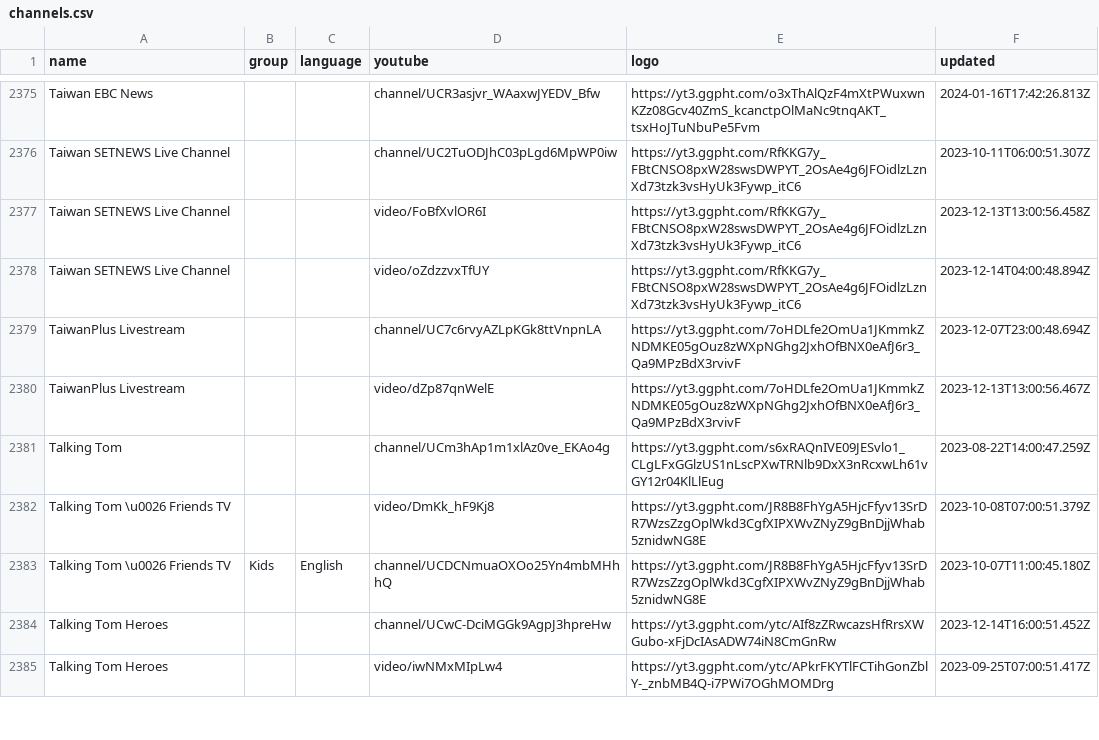
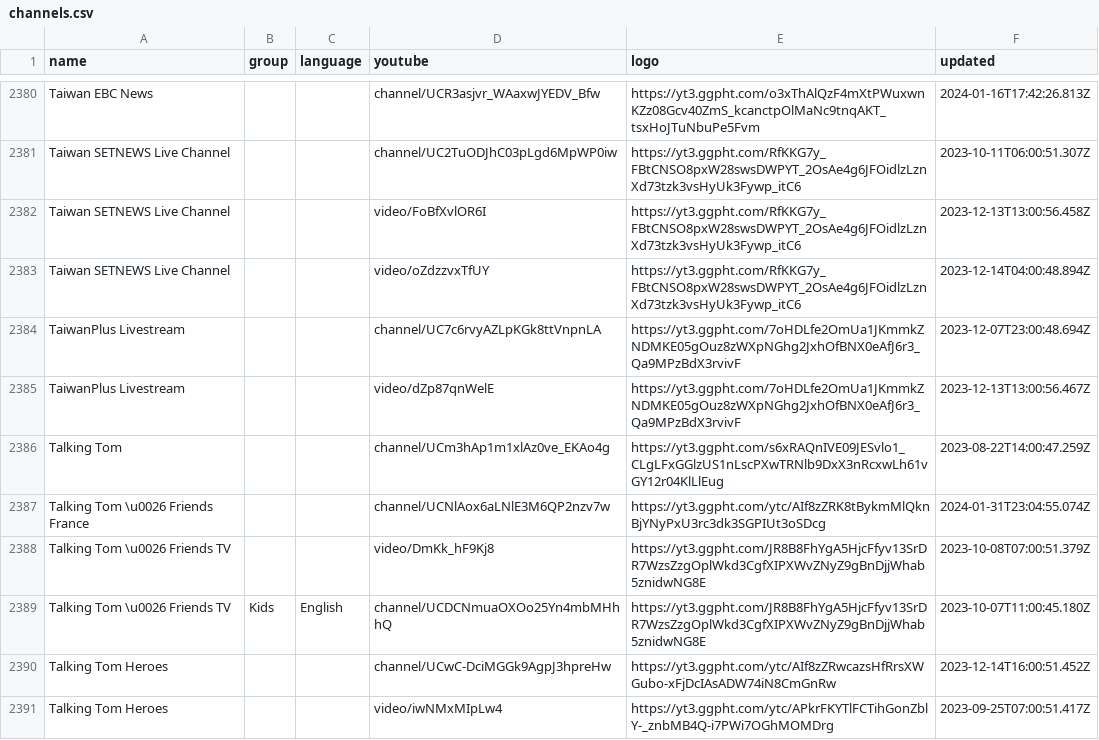
Before and after one commit to Navezjt/Navez-ST, a CSV file: channels.csv, drawn as a sheet; only a part is shown, gaps mark what is left out; the diff covers the shown part only; the diff names each change by its address in the sheet, - before the commit and + after, or states it on an @@ line.

```diff
--- a/channels.csv
+++ b/channels.csv
+row 2387: Talking Tom \u0026 Friends France |  |  | channel/UCNlAox6aLNlE3M6QP2nzv7w | https://yt3.ggpht.com/ytc/AIf8zZRK8tBykmMlQknBjYNyPxU3rc3dk3SGPIUt3oSDcg | 2024-01-31T23:04:55.074Z
```
Also changed, not shown: 11 added rows and 4 edited cells elsewhere in this file.
